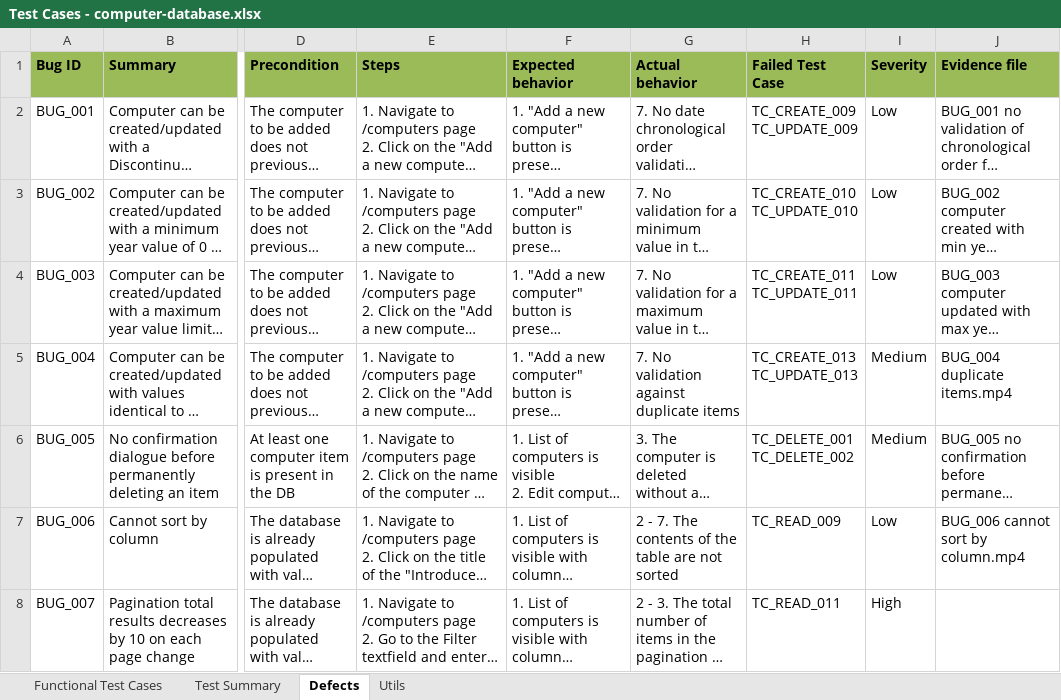
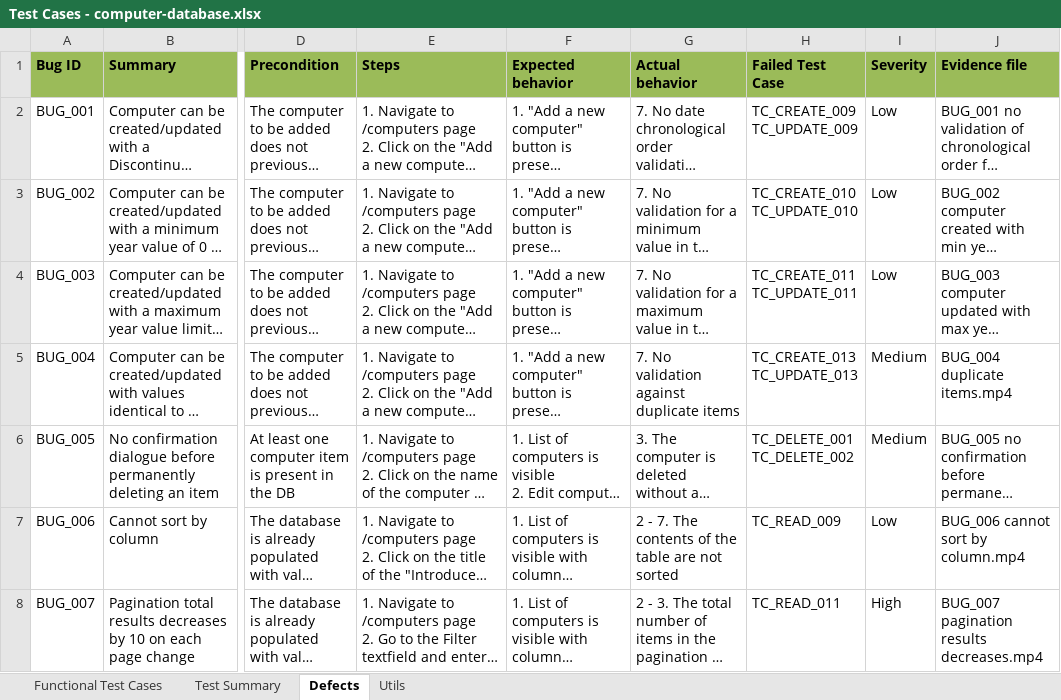
Before and after one commit to lowendguru/testAssignmentBB, an Excel workbook: docs/Test Cases - computer-database.xlsx, sheet Defects, drawn as a sheet; only a part is shown, gaps mark what is left out; long unchanged cells end in …; values as stored, in another font and other column widths than the file's, no borders; the diff names each change by its address in the sheet, - before the commit and + after, or states it on an @@ line.

```diff
--- a/docs/Test Cases - computer-database.xlsx (sheet Defects)
+++ b/docs/Test Cases - computer-database.xlsx (sheet Defects)
-J8 (Evidence file): (empty)
+J8 (Evidence file): BUG_007 pagination results decreases.mp4
```
Also changed, not shown: sheet Functional Test Cases, 5 other files.
